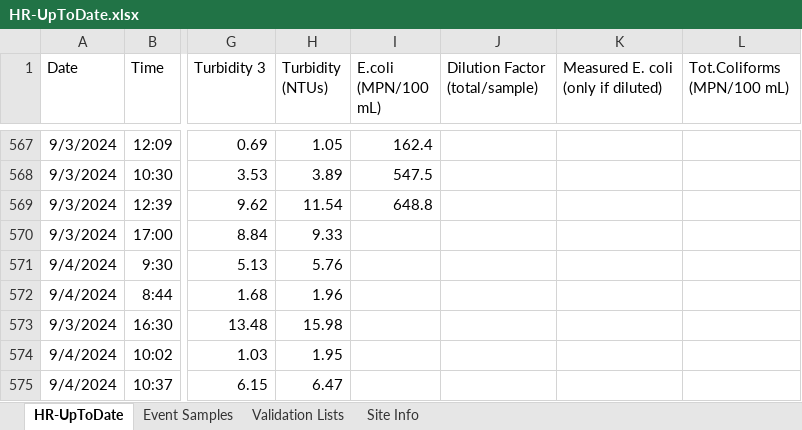
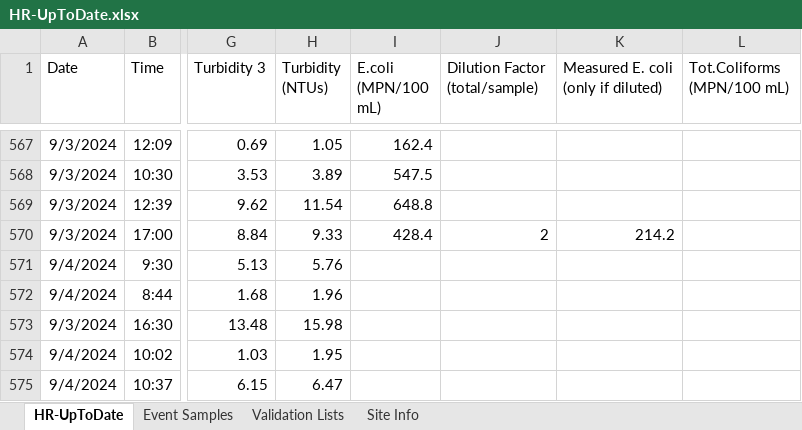
Before and after one commit to rjwood11/Water_Watch_Prototype, an Excel workbook: HR-UpToDate.xlsx, sheet HR-UpToDate, drawn as a sheet; only a part is shown, gaps mark what is left out; values as stored, in another font and other column widths than the file's, no borders; the diff names each change by its address in the sheet, - before the commit and + after, or states it on an @@ line.

```diff
--- a/HR-UpToDate.xlsx (sheet HR-UpToDate)
+++ b/HR-UpToDate.xlsx (sheet HR-UpToDate)
-I570 (E.coli (MPN/100 mL)): (empty)
+I570 (E.coli (MPN/100 mL)): 428.4
-J570 (Dilution Factor (total/sample)): (empty)
+J570 (Dilution Factor (total/sample)): 2
-K570: (empty)
+K570: 214.2
```
Also changed, not shown: 3 other files.
